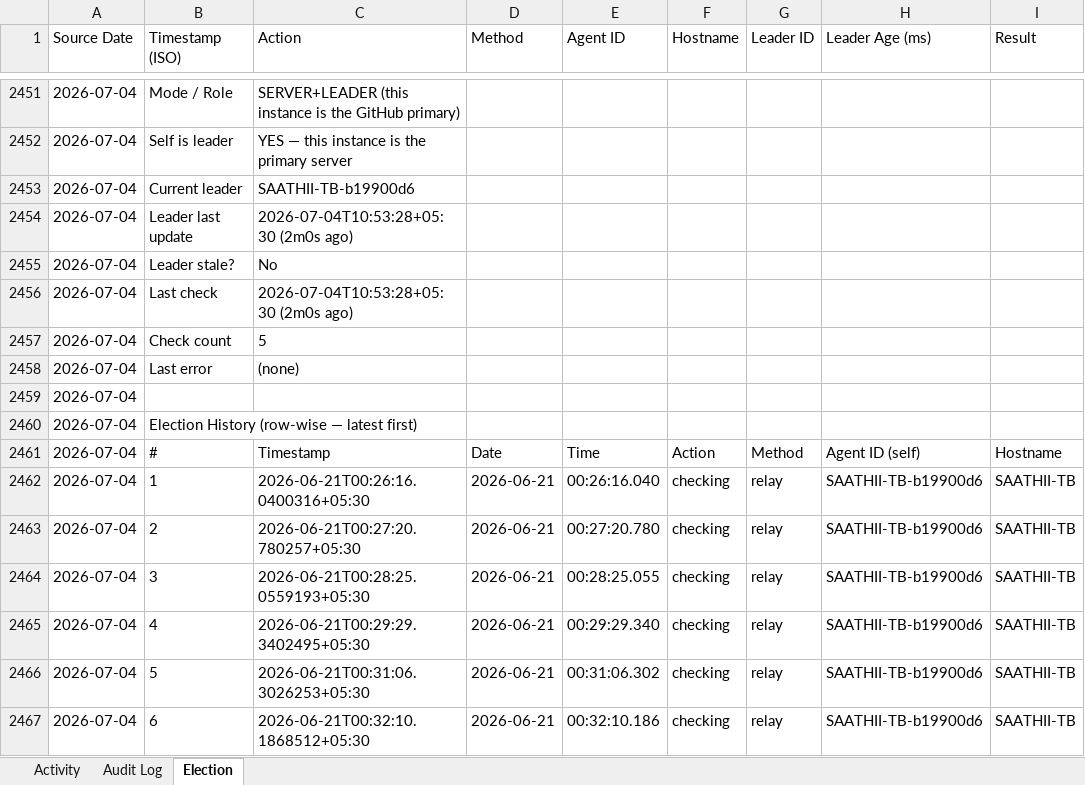
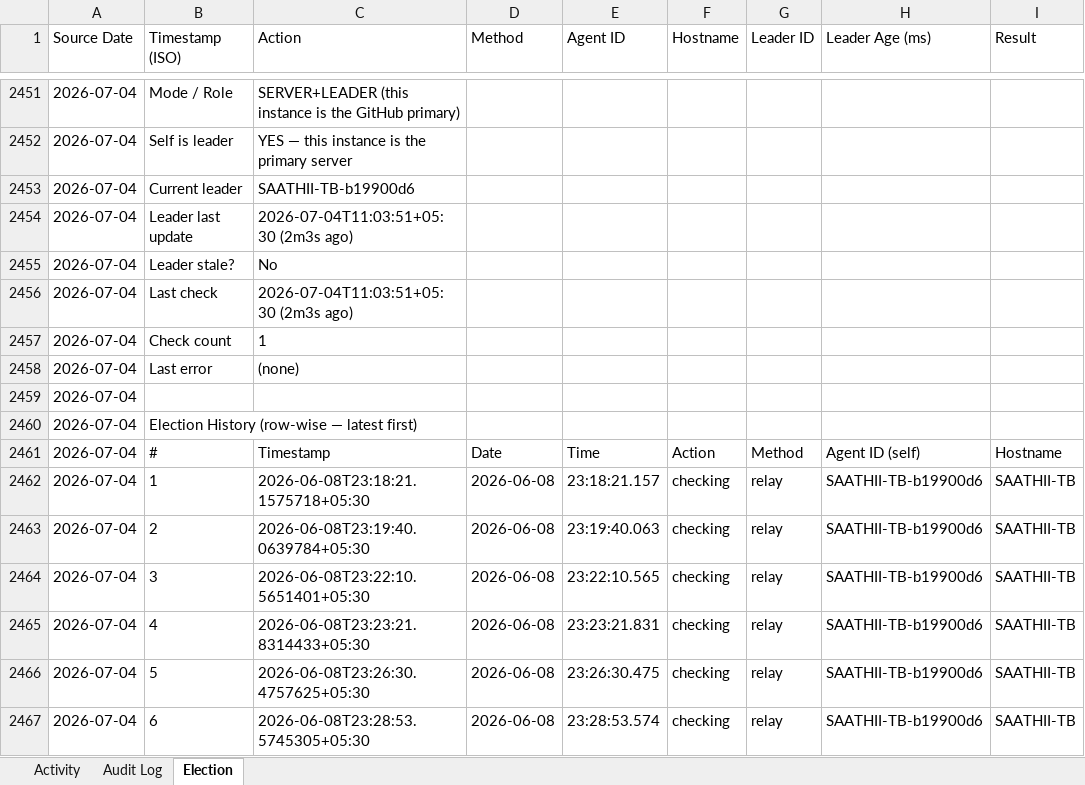
Before and after one commit to puniteswra-spec/PU, an Excel workbook: punmonitor-compiled-report.xlsx, sheet Election, drawn as a sheet; only a part is shown, gaps mark what is left out; values as stored, in another font and other column widths than the file's, no borders; the diff covers the shown part only; the diff names each change by its address in the sheet, - before the commit and + after, or states it on an @@ line.

Commit message:
compiled report 2026-07-04: 69 election events, 3 audit entries

```diff
--- a/punmonitor-compiled-report.xlsx (sheet Election)
+++ b/punmonitor-compiled-report.xlsx (sheet Election)
-C2454 (Action): 2026-07-04T10:53:28+05:30 (2m0s ago)
+C2454 (Action): 2026-07-04T11:03:51+05:30 (2m3s ago)
-C2456 (Action): 2026-07-04T10:53:28+05:30 (2m0s ago)
+C2456 (Action): 2026-07-04T11:03:51+05:30 (2m3s ago)
-C2457 (Action): 5
+C2457 (Action): 1
-C2462 (Action): 2026-06-21T00:26:16.0400316+05:30
+C2462 (Action): 2026-06-08T23:18:21.1575718+05:30
-D2462:D2467 (Method): 2026-06-21
+D2462:D2467 (Method): 2026-06-08
-E2462 (Agent ID): 00:26:16.040
+E2462 (Agent ID): 23:18:21.157
-C2463 (Action): 2026-06-21T00:27:20.780257+05:30
+C2463 (Action): 2026-06-08T23:19:40.0639784+05:30
-E2463 (Agent ID): 00:27:20.780
+E2463 (Agent ID): 23:19:40.063
-C2464 (Action): 2026-06-21T00:28:25.0559193+05:30
+C2464 (Action): 2026-06-08T23:22:10.5651401+05:30
-E2464 (Agent ID): 00:28:25.055
+E2464 (Agent ID): 23:22:10.565
-C2465 (Action): 2026-06-21T00:29:29.3402495+05:30
+C2465 (Action): 2026-06-08T23:23:21.8314433+05:30
-E2465 (Agent ID): 00:29:29.340
+E2465 (Agent ID): 23:23:21.831
-C2466 (Action): 2026-06-21T00:31:06.3026253+05:30
+C2466 (Action): 2026-06-08T23:26:30.4757625+05:30
-E2466 (Agent ID): 00:31:06.302
+E2466 (Agent ID): 23:26:30.475
-C2467 (Action): 2026-06-21T00:32:10.1868512+05:30
+C2467 (Action): 2026-06-08T23:28:53.5745305+05:30
-E2467 (Agent ID): 00:32:10.186
+E2467 (Agent ID): 23:28:53.574
```
Also changed, not shown: 37 removed rows and 97 edited cells elsewhere in this sheet, sheet Audit Log, sheet Activity.
